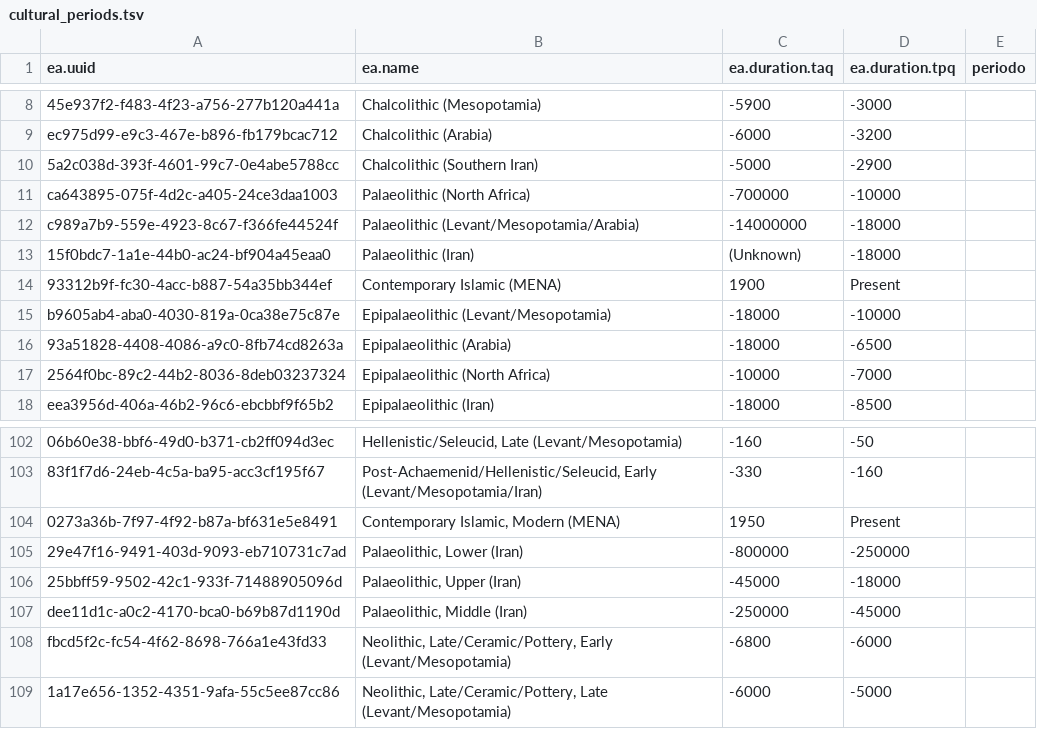
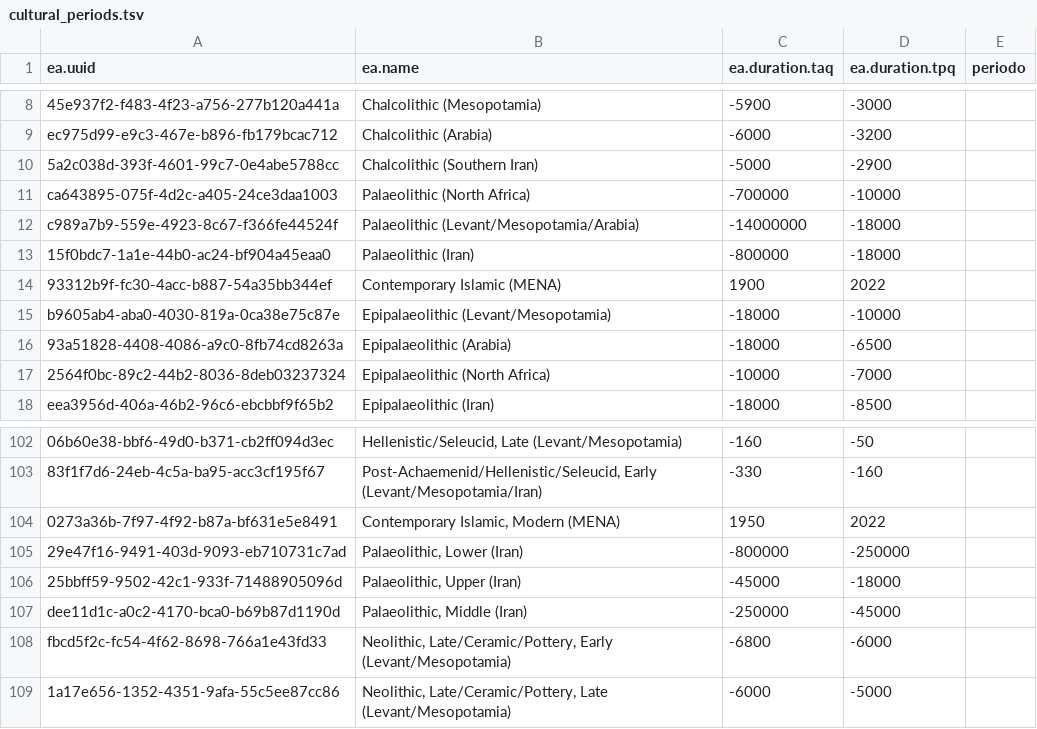
Before and after one commit to eamena-project/eamenaR, a TSV file: inst/extdata/cultural_periods.tsv, drawn as a sheet; only a part is shown, gaps mark what is left out.

Commit message:
cultural periods

```diff
--- a/inst/extdata/cultural_periods.tsv
+++ b/inst/extdata/cultural_periods.tsv
@@ -12,4 +12,4 @@
 "c989a7b9-559e-4923-8c67-f366fe44524f"	"Palaeolithic (Levant/Mesopotamia/Arabia)"	"-14000000"	"-18000"	""
-"15f0bdc7-1a1e-44b0-ac24-bf904a45eaa0"	"Palaeolithic (Iran)"	"(Unknown)"	"-18000"	""
-"93312b9f-fc30-4acc-b887-54a35bb344ef"	"Contemporary Islamic (MENA)"	"1900"	"Present"	""
+"15f0bdc7-1a1e-44b0-ac24-bf904a45eaa0"	"Palaeolithic (Iran)"	"-800000"	"-18000"	""
+"93312b9f-fc30-4acc-b887-54a35bb344ef"	"Contemporary Islamic (MENA)"	"1900"	"2022"	""
 "b9605ab4-aba0-4030-819a-0ca38e75c87e"	"Epipalaeolithic (Levant/Mesopotamia)"	"-18000"	"-10000"	""
@@ -103,3 +103,3 @@
 "83f1f7d6-24eb-4c5a-ba95-acc3cf195f67"	"Post-Achaemenid/Hellenistic/Seleucid, Early (Levant/Mesopotamia/Iran)"	"-330"	"-160"	""
-"0273a36b-7f97-4f92-b87a-bf631e5e8491"	"Contemporary Islamic, Modern (MENA)"	"1950"	"Present"	""
+"0273a36b-7f97-4f92-b87a-bf631e5e8491"	"Contemporary Islamic, Modern (MENA)"	"1950"	"2022"	""
 "29e47f16-9491-403d-9093-eb710731c7ad"	"Palaeolithic, Lower (Iran)"	"-800000"	"-250000"	""
```
Also changed, not shown: 28 other files.
